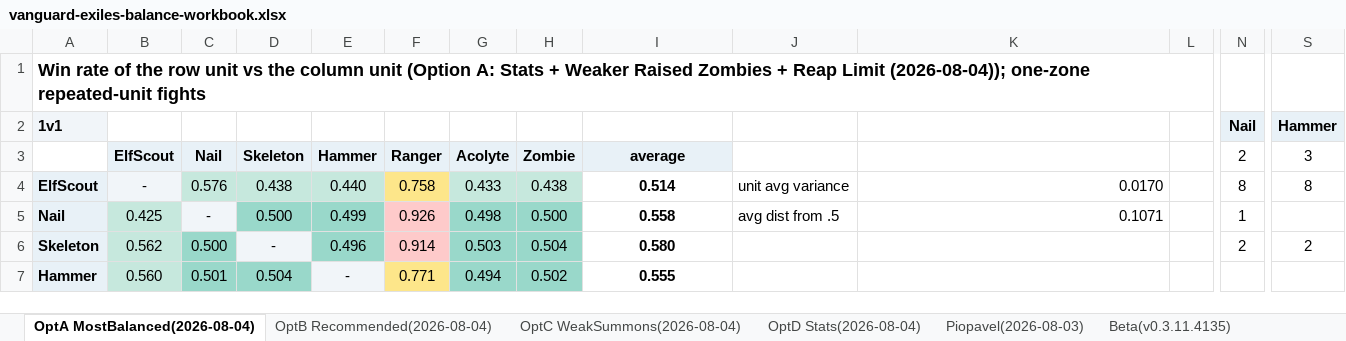
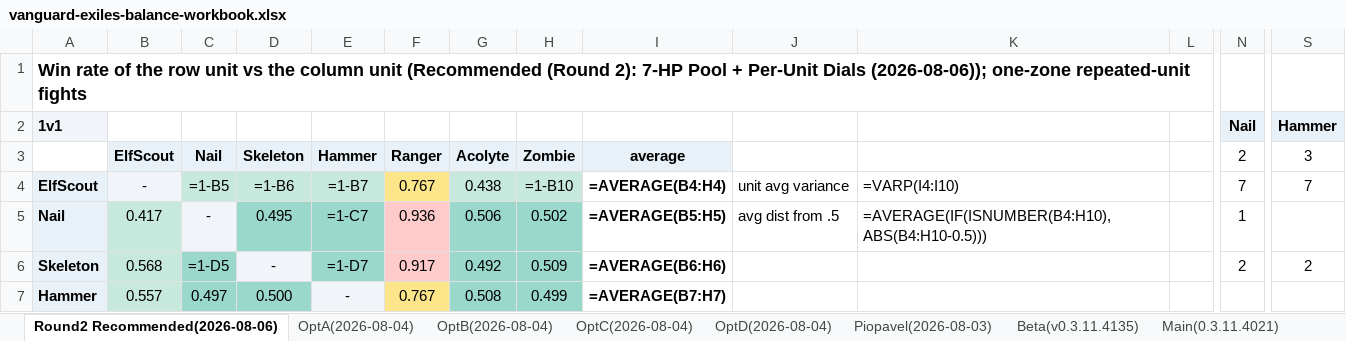
Before and after one commit to Torynx/vanguard-exiles-balance-report, an Excel workbook: vanguard-exiles-balance-workbook.xlsx, sheet Round2 Recommended(2026-08-06), drawn as a sheet; only a part is shown, gaps mark what is left out; values as stored, in another font and other column widths than the file's, no borders; formulas without a stored value are shown as written; the diff covers the shown part only; the diff names each change by its address in the sheet, - before the commit and + after, or states it on an @@ line.

Commit message:
Round 2: one proposal, per-unit implementation menus
Supersede the four-option format with a single recommended composition
(nothing above 7 HP, no new units, no ability limits) plus measured
alternative dials per unit. Zombie Plague's first rise is gated at 50%
on the basic Zombie only, with the raised horde untouched and chaining
at live strength; Acolyte's Reap keeps only its healing half at the
live 100%, leaving the attack-Reap to the Magi; adds Skeleton's Lodged
ability and replay-verified trigger semantics. Zombie and Skeleton land
at equal power. Certified at 10,000 fights per matchup: Balance Score
73.6, one-sided matchups 1.3% (the lowest measured). Workbook gains
the Round 2 sheet and opens on it.

```diff
--- a/vanguard-exiles-balance-workbook.xlsx (sheet Round2 Recommended(2026-08-06))
+++ b/vanguard-exiles-balance-workbook.xlsx (sheet Round2 Recommended(2026-08-06))
-sheet tab: OptA MostBalanced(2026-08-04)
+sheet tab: Round2 Recommended(2026-08-06)
-sheet tab: OptB Recommended(2026-08-04)
+sheet tab: OptA(2026-08-04)
-sheet tab: OptC WeakSummons(2026-08-04)
+sheet tab: OptB(2026-08-04)
-sheet tab: OptD Stats(2026-08-04)
+sheet tab: OptC(2026-08-04)
+sheet tab: OptD(2026-08-04)
-A1 (1v1): …column unit (Option A: Stats + Weaker Raised Zombies + Reap Limit (2026-08-04)); one-zone repeated-unit…
+A1 (1v1): …column unit (Recommended (Round 2): 7-HP Pool + Per-Unit Dials (2026-08-06)); one-zone repeated-unit…
-C4: 0.576
+C4: =1-B5
-D4: 0.438
+D4: =1-B6
-E4: 0.440
+E4: =1-B7
-F4: 0.758
+F4: 0.767
-G4: 0.433
+G4: 0.438
-H4: 0.438
+H4: =1-B10
-I4: 0.514
+I4: =AVERAGE(B4:H4)
-K4: 0.0170
+K4: =VARP(I4:I10)
-N4 (Nail): 8
+N4 (Nail): 7
-S4 (Hammer): 8
+S4 (Hammer): 7
-B5: 0.425
+B5: 0.417
-D5: 0.500
+D5: 0.495
-E5: 0.499
+E5: =1-C7
-F5: 0.926
+F5: 0.936
-G5: 0.498
+G5: 0.506
-H5: 0.500
+H5: 0.502
-I5: 0.558
+I5: =AVERAGE(B5:H5)
-K5: 0.1071
+K5: =AVERAGE(IF(ISNUMBER(B4:H10),ABS(B4:H10-0.5)))
-B6: 0.562
+B6: 0.568
-C6: 0.500
+C6: =1-D5
-E6: 0.496
+E6: =1-D7
-F6: 0.914
+F6: 0.917
-G6: 0.503
+G6: 0.492
-H6: 0.504
+H6: 0.509
-I6: 0.580
+I6: =AVERAGE(B6:H6)
-B7: 0.560
+B7: 0.557
-C7: 0.501
+C7: 0.497
-D7: 0.504
+D7: 0.500
-F7: 0.771
+F7: 0.767
-G7: 0.494
+G7: 0.508
-H7: 0.502
+H7: 0.499
-I7: 0.555
+I7: =AVERAGE(B7:H7)
```
Also changed, not shown: 26 added rows, 26 removed rows, 38 edited cells and cell formats elsewhere in this sheet, sheet Sim Matrices, sheet OptB(2026-08-04), sheet OptA(2026-08-04), sheet OptC(2026-08-04), sheet FinalIteration(Nodnarb21s), sheet LowMedian(Update v0.3.3.3348), 8 more sheets, 1 other file.
